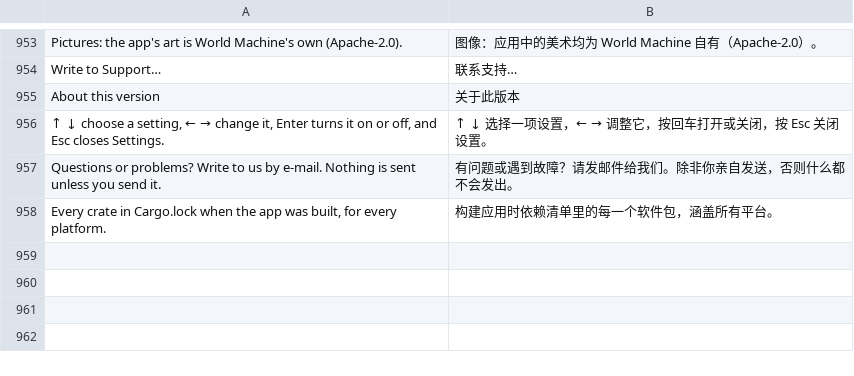
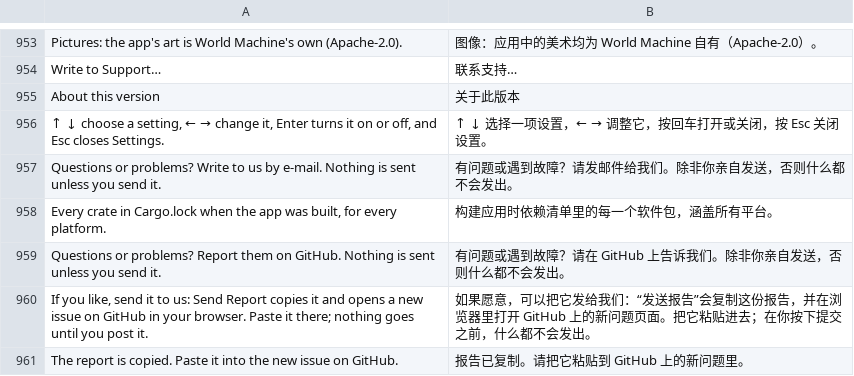
Before and after one commit to hxddh/world-machine, a TSV file: crates/world-gpui/locales/zh-Hans.tsv, drawn as a sheet; only a part is shown, gaps mark what is left out.

```diff
--- a/crates/world-gpui/locales/zh-Hans.tsv
+++ b/crates/world-gpui/locales/zh-Hans.tsv
@@ -958 +958,4 @@ Questions or problems? Write to us by e-mail. Nothing is sent unless you send it
 Every crate in Cargo.lock when the app was built, for every platform.	构建应用时依赖清单里的每一个软件包，涵盖所有平台。
+Questions or problems? Report them on GitHub. Nothing is sent unless you send it.	有问题或遇到故障？请在 GitHub 上告诉我们。除非你亲自发送，否则什么都不会发出。
+If you like, send it to us: Send Report copies it and opens a new issue on GitHub in your browser. Paste it there; nothing goes until you post it.	如果愿意，可以把它发给我们：“发送报告”会复制这份报告，并在浏览器里打开 GitHub 上的新问题页面。把它粘贴进去；在你按下提交之前，什么都不会发出。
+The report is copied. Paste it into the new issue on GitHub.	报告已复制。请把它粘贴到 GitHub 上的新问题里。
```
Also changed, not shown: crates/world-gpui/locales/ja.tsv, 6 other files.
